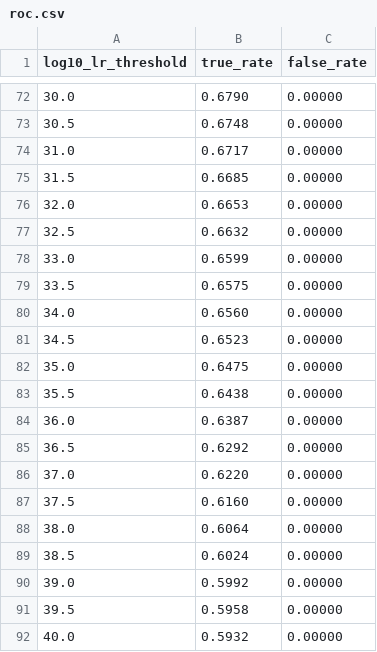
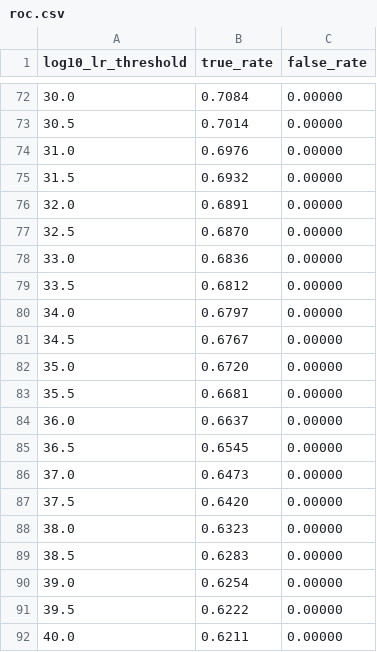
Before and after one commit to ayushmgarg/molehunt, a CSV file: docs/benchmark/roc.csv, drawn as a sheet; only a part is shown, gaps mark what is left out; the diff covers the shown part only.

```diff
--- a/docs/benchmark/roc.csv
+++ b/docs/benchmark/roc.csv
@@ -72,21 +72,21 @@ log10_lr_threshold,true_rate,false_rate
-30.0,0.6790,0.00000
-30.5,0.6748,0.00000
-31.0,0.6717,0.00000
-31.5,0.6685,0.00000
-32.0,0.6653,0.00000
-32.5,0.6632,0.00000
-33.0,0.6599,0.00000
-33.5,0.6575,0.00000
-34.0,0.6560,0.00000
-34.5,0.6523,0.00000
-35.0,0.6475,0.00000
-35.5,0.6438,0.00000
-36.0,0.6387,0.00000
-36.5,0.6292,0.00000
-37.0,0.6220,0.00000
-37.5,0.6160,0.00000
-38.0,0.6064,0.00000
-38.5,0.6024,0.00000
-39.0,0.5992,0.00000
-39.5,0.5958,0.00000
-40.0,0.5932,0.00000
+30.0,0.7084,0.00000
+30.5,0.7014,0.00000
+31.0,0.6976,0.00000
+31.5,0.6932,0.00000
+32.0,0.6891,0.00000
+32.5,0.6870,0.00000
+33.0,0.6836,0.00000
+33.5,0.6812,0.00000
+34.0,0.6797,0.00000
+34.5,0.6767,0.00000
+35.0,0.6720,0.00000
+35.5,0.6681,0.00000
+36.0,0.6637,0.00000
+36.5,0.6545,0.00000
+37.0,0.6473,0.00000
+37.5,0.6420,0.00000
+38.0,0.6323,0.00000
+38.5,0.6283,0.00000
+39.0,0.6254,0.00000
+39.5,0.6222,0.00000
+40.0,0.6211,0.00000
```
Also changed, not shown: 87 edited cells elsewhere in this file, docs/benchmark/attacks.csv, docs/benchmark/collusion.csv, 8 other files.
